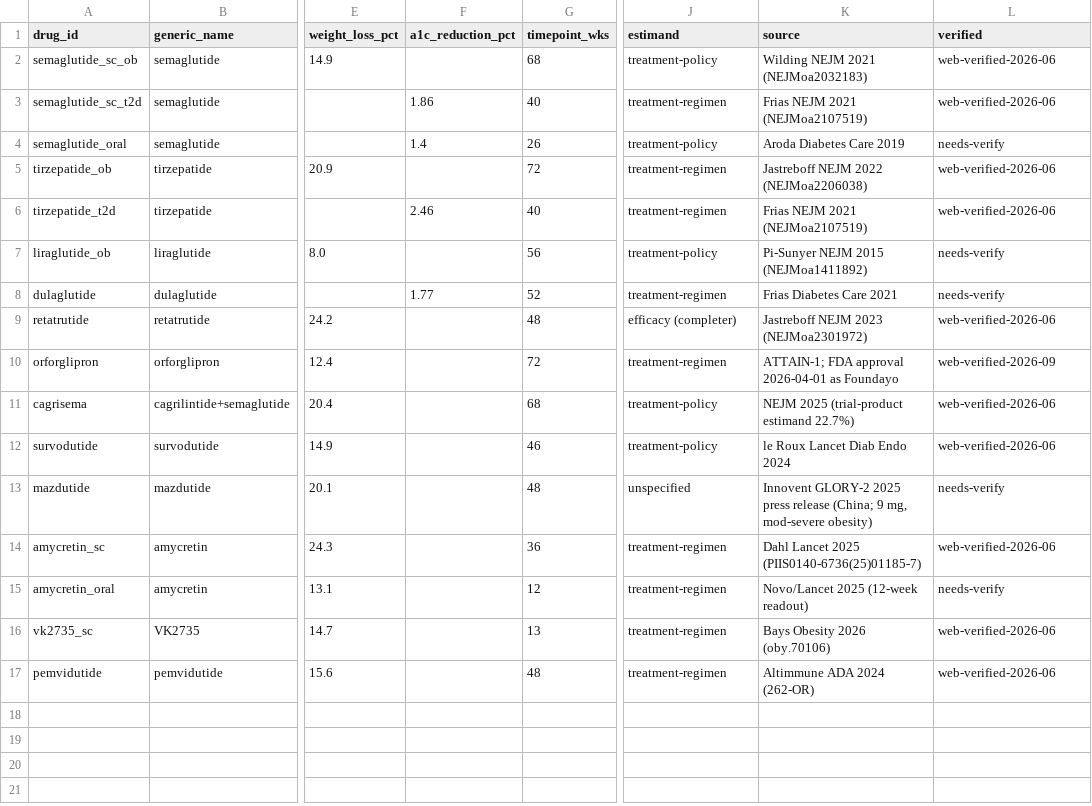
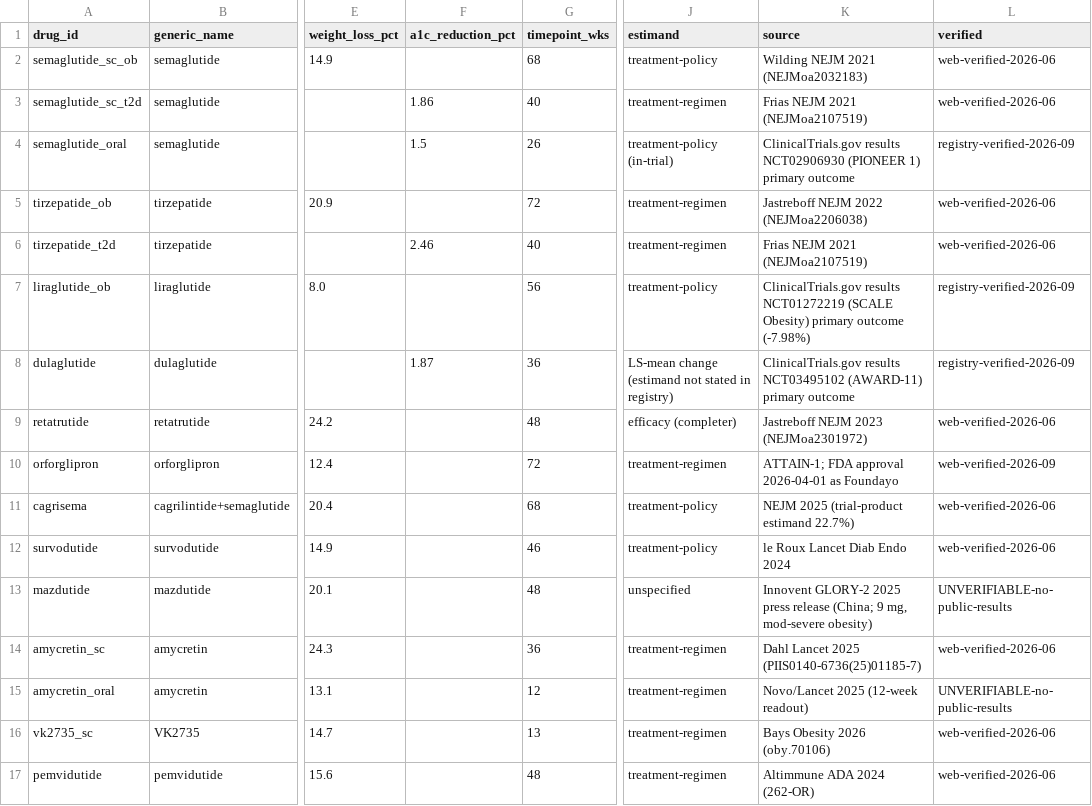
Before and after one commit to asharaali/incretin-pipeline-analysis, a CSV file: data/curated/efficacy.csv, drawn as a sheet; only a part is shown, gaps mark what is left out; the diff names each change by its address in the sheet, - before the commit and + after, or states it on an @@ line.

```diff
--- a/data/curated/efficacy.csv
+++ b/data/curated/efficacy.csv
-F4 (a1c_reduction_pct): 1.4
+F4 (a1c_reduction_pct): 1.5
-J4 (estimand): treatment-policy
+J4 (estimand): treatment-policy (in-trial)
-K4 (source): Aroda Diabetes Care 2019
+K4 (source): ClinicalTrials.gov results NCT02906930 (PIONEER 1) primary outcome
-L4 (verified): needs-verify
+L4 (verified): registry-verified-2026-09
-K7 (source): Pi-Sunyer NEJM 2015 (NEJMoa1411892)
+K7 (source): ClinicalTrials.gov results NCT01272219 (SCALE Obesity) primary outcome (-7.98%)
-L7:L8 (verified): needs-verify
+L7:L8 (verified): registry-verified-2026-09
-F8 (a1c_reduction_pct): 1.77
+F8 (a1c_reduction_pct): 1.87
-G8 (timepoint_wks): 52
+G8 (timepoint_wks): 36
-J8 (estimand): treatment-regimen
+J8 (estimand): LS-mean change (estimand not stated in registry)
-K8 (source): Frias Diabetes Care 2021
+K8 (source): ClinicalTrials.gov results NCT03495102 (AWARD-11) primary outcome
-L13 (verified): needs-verify
+L13 (verified): UNVERIFIABLE-no-public-results
-L15 (verified): needs-verify
+L15 (verified): UNVERIFIABLE-no-public-results
```
Also changed, not shown: 1 other file.
